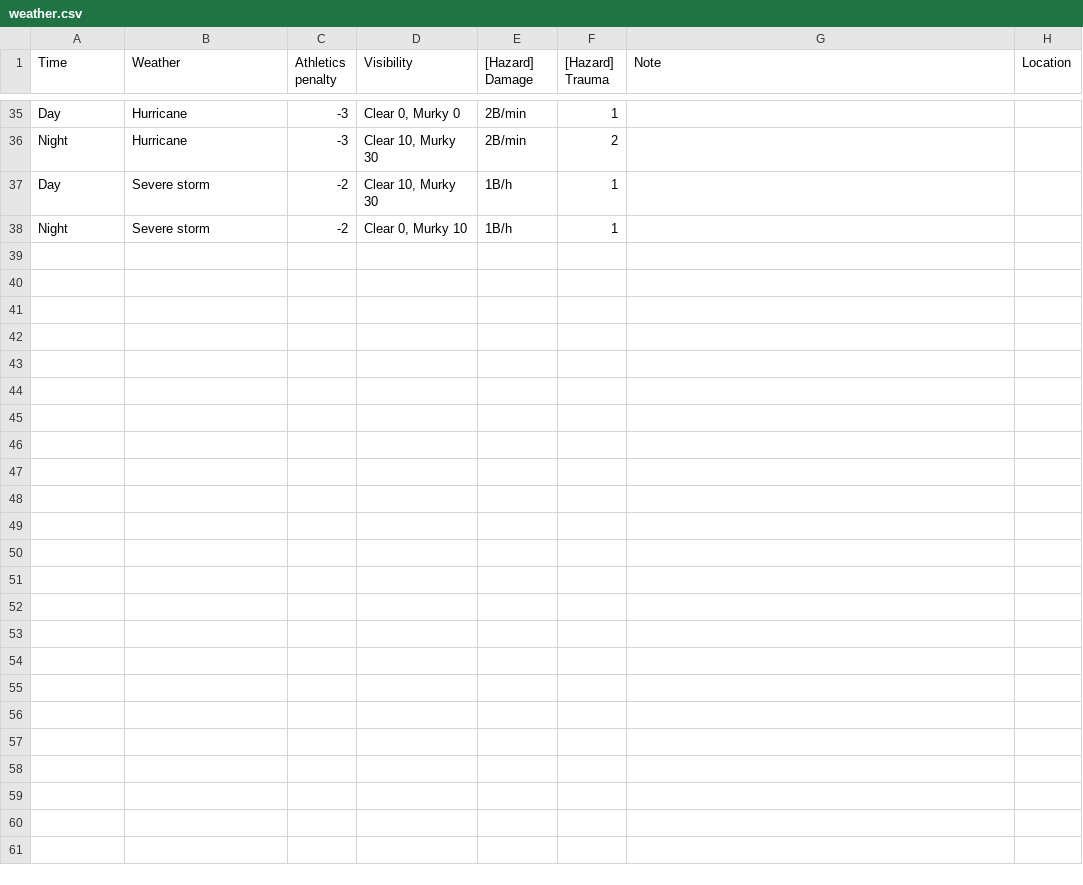
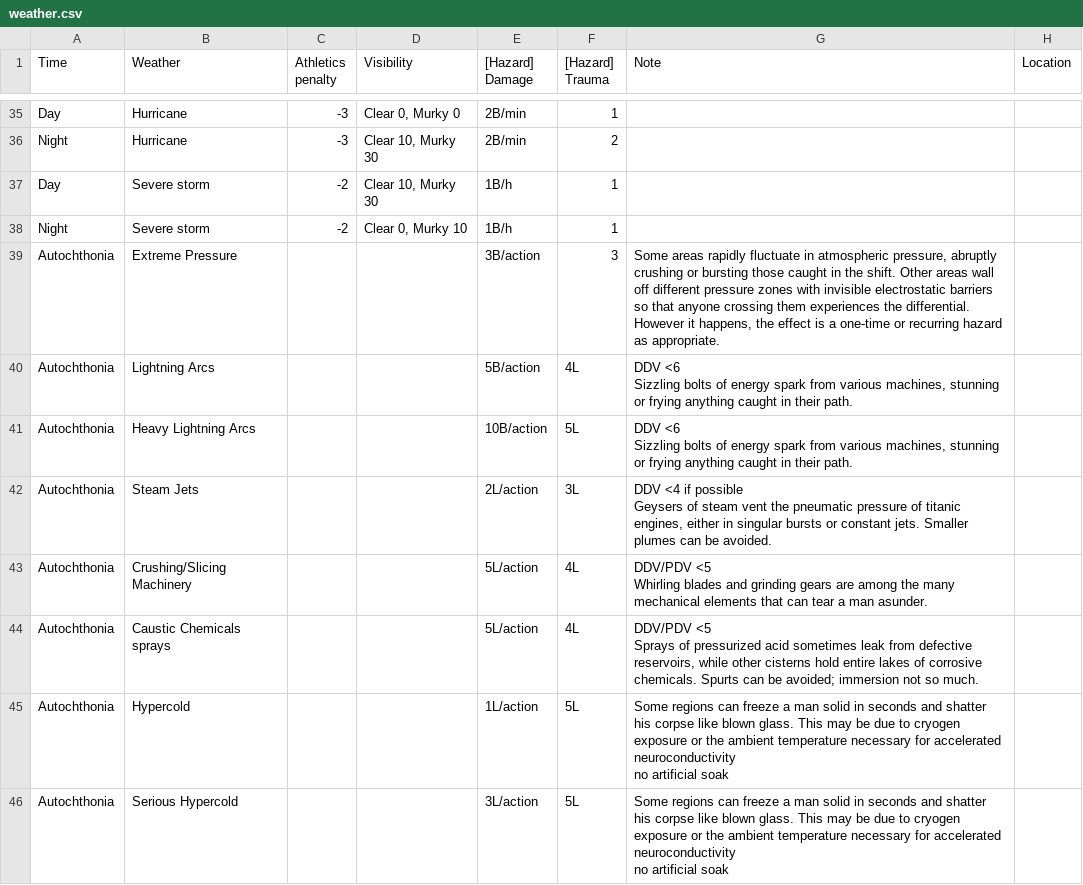
Before and after one commit to BlackCornerStone/card-generator, a CSV file: data/weather.csv, drawn as a sheet; only a part is shown, gaps mark what is left out; ↵ is a line break in a cell; the diff names each change by its address in the sheet, - before the commit and + after, or states it on an @@ line.

```diff
--- a/data/weather.csv
+++ b/data/weather.csv
+row 39: Autochthonia | Extreme Pressure |  |  | 3B/action | 3 | Some areas rapidly fluctuate in atmospheric pressure, abruptly crushing or bursting those caught in the shift. Other areas wall off different pressure zones with invisible electrostatic barriers so that anyone crossing them experiences the differential. However it happens, the effect is a one-time or recurring hazard as appropriate.
+row 40: Autochthonia | Lightning Arcs |  |  | 5B/action | 4L | DDV <6 ↵ Sizzling bolts of energy spark from various machines, stunning or frying anything caught in their path.
+row 41: Autochthonia | Heavy Lightning Arcs |  |  | 10B/action | 5L | DDV <6 ↵ Sizzling bolts of energy spark from various machines, stunning or frying anything caught in their path.
+row 42: Autochthonia | Steam Jets |  |  | 2L/action | 3L | DDV <4 if possible ↵ Geysers of steam vent the pneumatic pressure of titanic engines, either in singular bursts or constant jets. Smaller plumes can be avoided.
+row 43: Autochthonia | Crushing/Slicing Machinery |  |  | 5L/action | 4L | DDV/PDV <5 ↵ Whirling blades and grinding gears are among the many mechanical elements that can tear a man asunder.
+row 44: Autochthonia | Caustic Chemicals sprays |  |  | 5L/action | 4L | DDV/PDV <5 ↵ Sprays of pressurized acid sometimes leak from defective reservoirs, while other cisterns hold entire lakes of corrosive chemicals. Spurts can be avoided; immersion not so much.
+row 45: Autochthonia | Hypercold |  |  | 1L/action | 5L | Some regions can freeze a man solid in seconds and shatter his corpse like blown glass. This may be due to cryogen exposure or the ambient temperature necessary for accelerated neuroconductivity ↵ no artificial soak
+row 46: Autochthonia | Serious Hypercold |  |  | 3L/action | 5L | Some regions can freeze a man solid in seconds and shatter his corpse like blown glass. This may be due to cryogen exposure or the ambient temperature necessary for accelerated neuroconductivity ↵ no artificial soak
```
Also changed, not shown: 1 other file.
